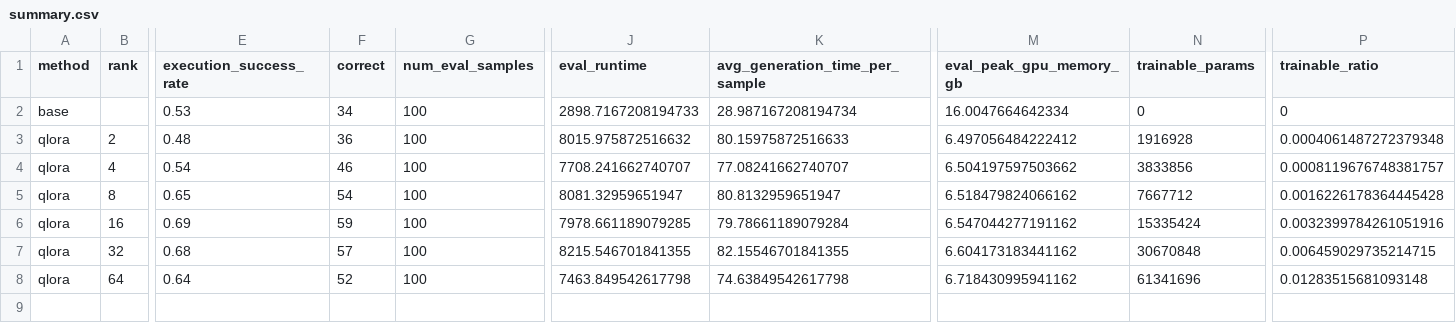
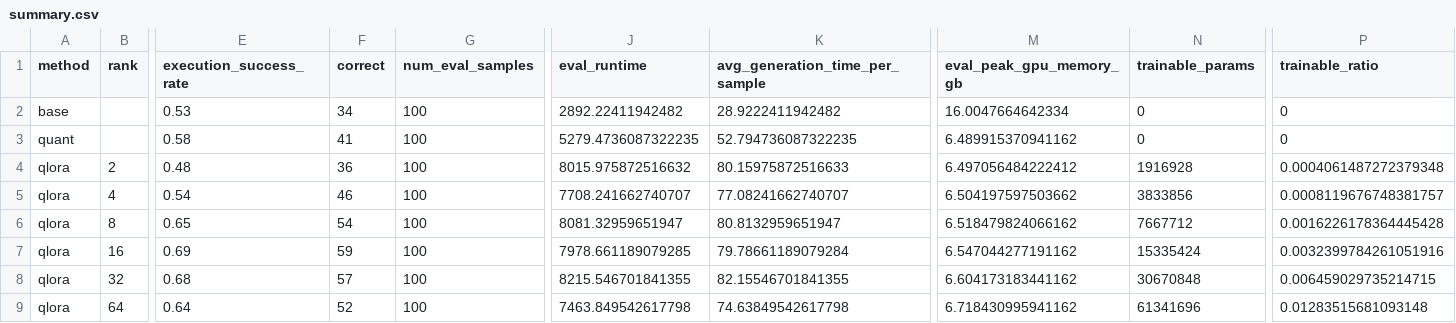
Before and after one commit to 1940315068/LoRA, a CSV file: src/outputs/optmath/qwen3_8b/summary.csv, drawn as a sheet; only a part is shown, gaps mark what is left out; rows hold the shown columns only; the diff names each change by its address in the sheet, - before the commit and + after, or states it on an @@ line.

```diff
--- a/src/outputs/optmath/qwen3_8b/summary.csv
+++ b/src/outputs/optmath/qwen3_8b/summary.csv
-J2 (eval_runtime): 2898.7167208194733
+J2 (eval_runtime): 2892.22411942482
-K2 (avg_generation_time_per_sample): 28.987167208194734
+K2 (avg_generation_time_per_sample): 28.9222411942482
+row 3: quant |  | 0.58 | 41 | 100 | 5279.4736087322235 | 52.794736087322235 | 6.489915370941162 | 0 | 0
```
Also changed, not shown: src/outputs/optmath/qwen3_1p7b/summary.csv, src/outputs/optmath/qwen3_4b/summary.csv, 7 other files.
